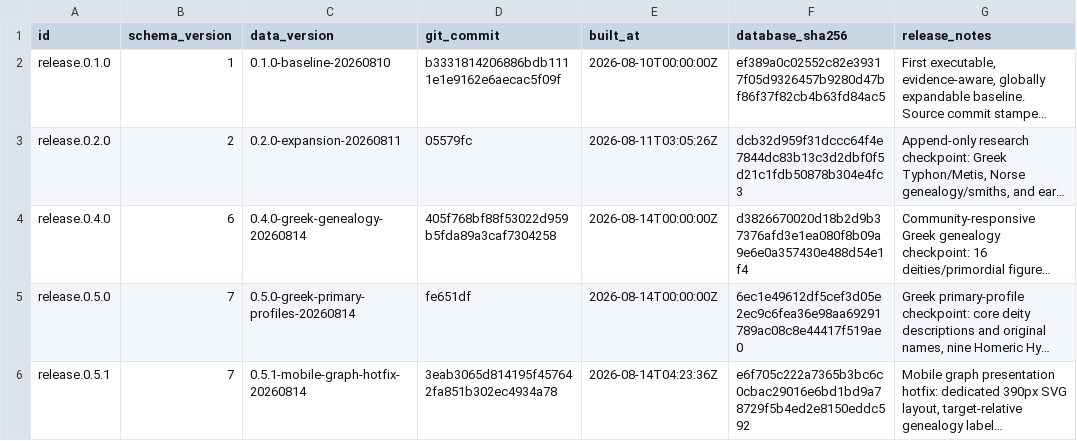
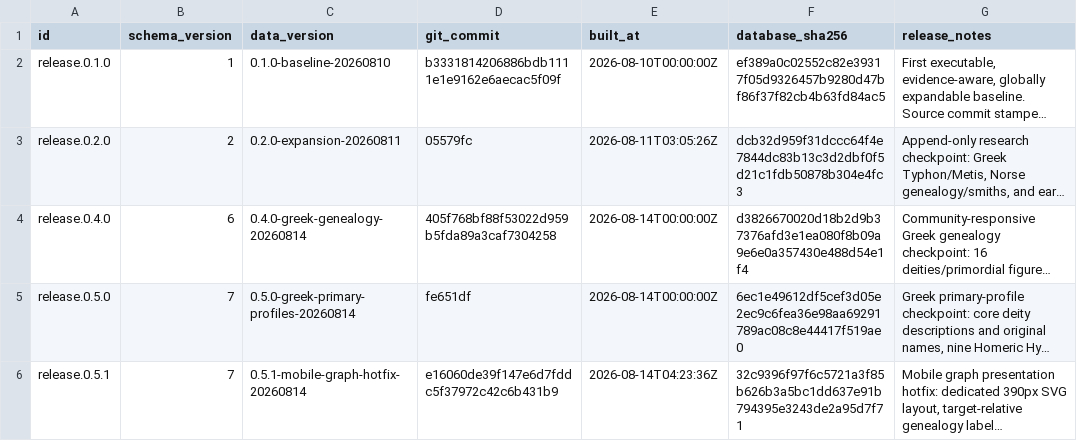
Before and after one commit to darenyew7527/world-mythology-system, a CSV file: exports/csv/dataset_releases.csv, drawn as a sheet; long unchanged cells end in …; the diff names each change by its address in the sheet, - before the commit and + after, or states it on an @@ line.

```diff
--- a/exports/csv/dataset_releases.csv
+++ b/exports/csv/dataset_releases.csv
-D6 (git_commit): 3eab3065d814195f457642fa851b302ec4934a78
+D6 (git_commit): e16060de39f147e6d7fddc5f37972c42c6b431b9
-F6 (database_sha256): e6f705c222a7365b3bc6c0cbac29016e6bd1bd9a78729f5b4ed2e8150eddc592
+F6 (database_sha256): 32c9396f97f6c5721a3f85b626b3a5bc1dd637e91b794395e3243de2a95d7f71
```
Also changed, not shown: 8 other files.
